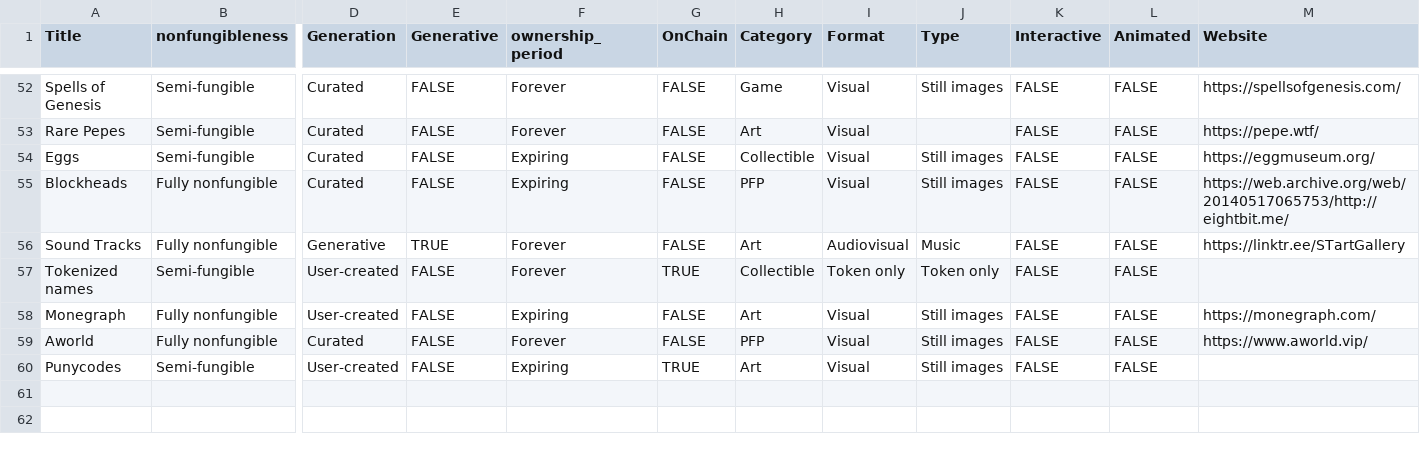
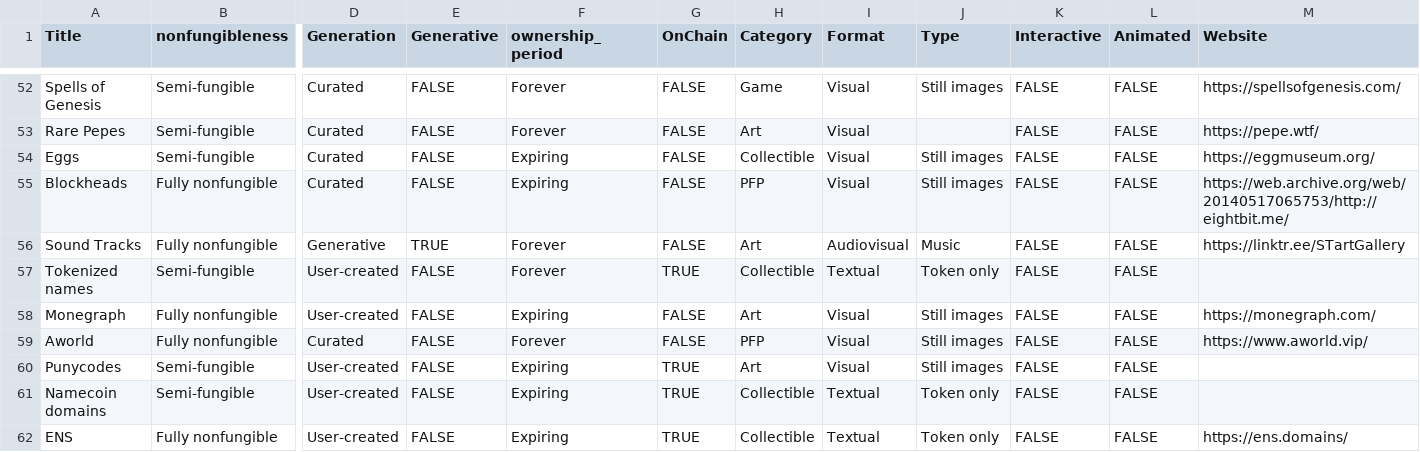
Before and after one commit to chainleft/nft.observer, a CSV file: nfts_edit.csv, drawn as a sheet; only a part is shown, gaps mark what is left out; rows hold the shown columns only; the diff names each change by its address in the sheet, - before the commit and + after, or states it on an @@ line.

Commit message:
Add files via upload

```diff
--- a/nfts_edit.csv
+++ b/nfts_edit.csv
-I57 (Format): Token only
+I57 (Format): Textual
+row 61: Namecoin domains | Semi-fungible | User-created | FALSE | Expiring | TRUE | Collectible | Textual | Token only | FALSE | FALSE
+row 62: ENS | Fully nonfungible | User-created | FALSE | Expiring | TRUE | Collectible | Textual | Token only | FALSE | FALSE | https://ens.domains/
```
